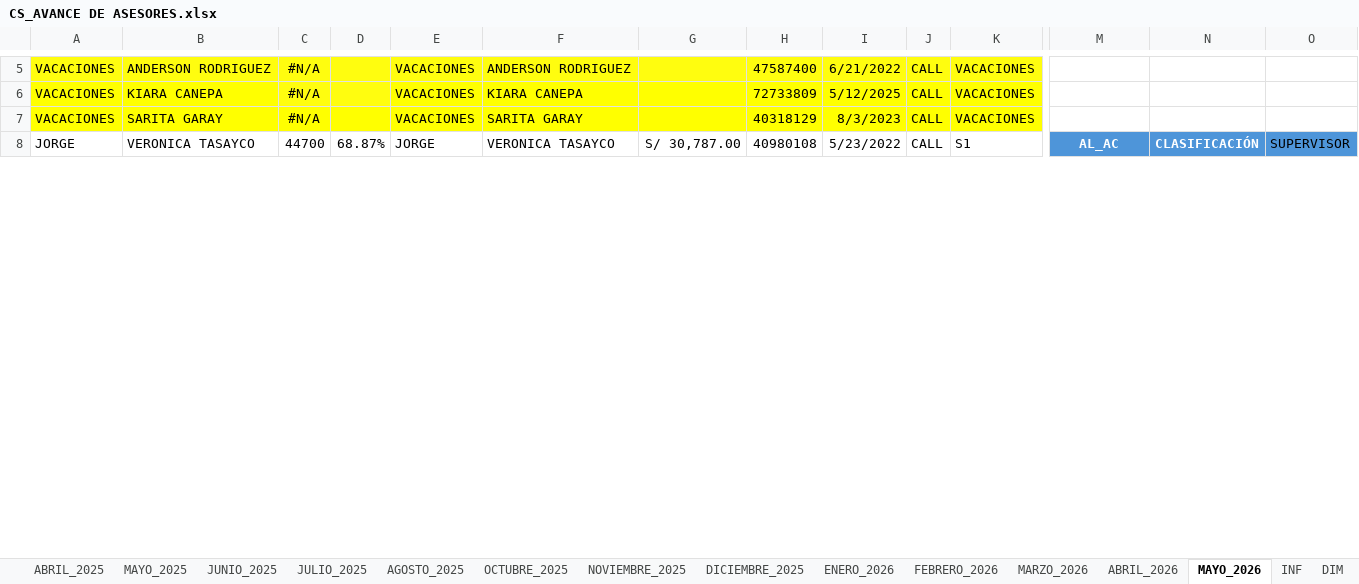
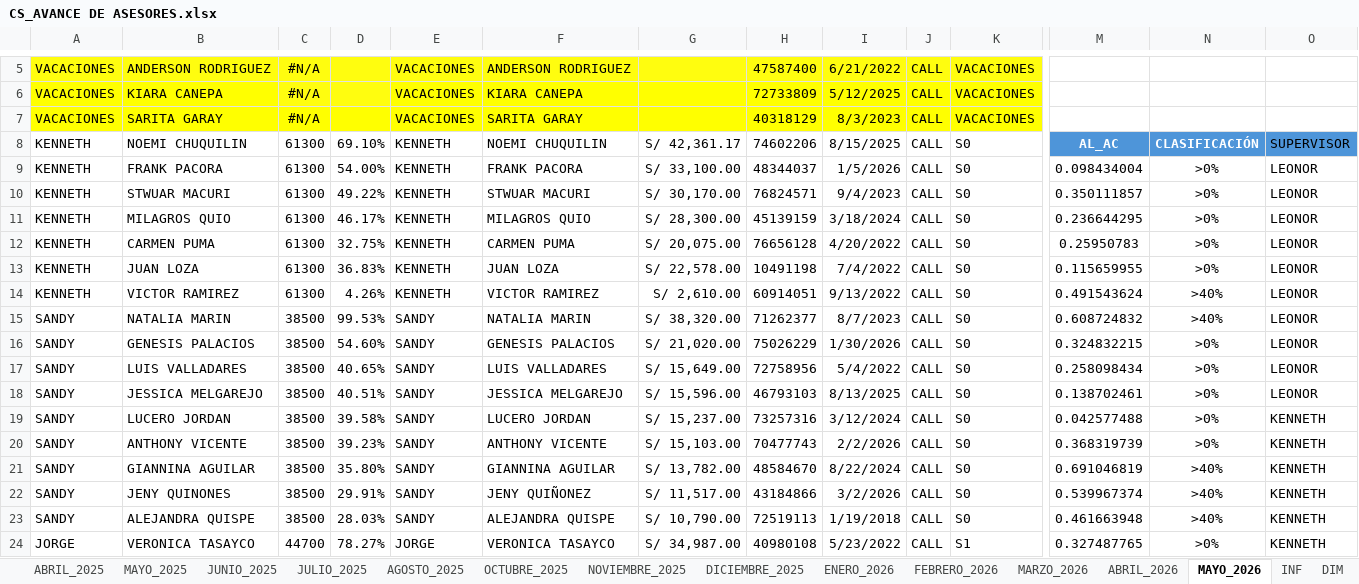
Before and after one commit to jvasquez98/Ranking, an Excel workbook: CS_AVANCE DE ASESORES.xlsx, sheet MAYO_2026, drawn as a sheet; only a part is shown, gaps mark what is left out; values as stored, in another font and other column widths than the file's, no borders; conditional formats and table styles not drawn; rows hold the shown columns only; the diff covers the shown part only; the diff names each change by its address in the sheet, - before the commit and + after, or states it on an @@ line.

```diff
--- a/CS_AVANCE DE ASESORES.xlsx (sheet MAYO_2026)
+++ b/CS_AVANCE DE ASESORES.xlsx (sheet MAYO_2026)
-A8: JORGE
+A8: KENNETH
-B8: VERONICA TASAYCO
+B8: NOEMI CHUQUILIN
-C8: 44700
+C8: 61300
-D8: 68.87%
+D8: 69.10%
-E8: JORGE
+E8: KENNETH
-F8: VERONICA TASAYCO
+F8: NOEMI CHUQUILIN
-G8: S/ 30,787.00
+G8: S/ 42,361.17
-H8: 40980108
+H8: 74602206
-I8: 5/23/2022
+I8: 8/15/2025
-K8: S1
+K8: S0
+row 9: KENNETH | FRANK PACORA | 61300 | 54.00% | KENNETH | FRANK PACORA | S/ 33,100.00 | 48344037 | 1/5/2026 | CALL | S0 | 0.098434004 | >0% | LEONOR
+row 10: KENNETH | STWUAR MACURI | 61300 | 49.22% | KENNETH | STWUAR MACURI | S/ 30,170.00 | 76824571 | 9/4/2023 | CALL | S0 | 0.350111857 | >0% | LEONOR
+row 11: KENNETH | MILAGROS QUIO | 61300 | 46.17% | KENNETH | MILAGROS QUIO | S/ 28,300.00 | 45139159 | 3/18/2024 | CALL | S0 | 0.236644295 | >0% | LEONOR
+row 12: KENNETH | CARMEN PUMA | 61300 | 32.75% | KENNETH | CARMEN PUMA | S/ 20,075.00 | 76656128 | 4/20/2022 | CALL | S0 | 0.25950783 | >0% | LEONOR
+row 13: KENNETH | JUAN LOZA | 61300 | 36.83% | KENNETH | JUAN LOZA | S/ 22,578.00 | 10491198 | 7/4/2022 | CALL | S0 | 0.115659955 | >0% | LEONOR
+row 14: KENNETH | VICTOR RAMIREZ | 61300 | 4.26% | KENNETH | VICTOR RAMIREZ | S/ 2,610.00 | 60914051 | 9/13/2022 | CALL | S0 | 0.491543624 | >40% | LEONOR
+row 15: SANDY | NATALIA MARIN | 38500 | 99.53% | SANDY | NATALIA MARIN | S/ 38,320.00 | 71262377 | 8/7/2023 | CALL | S0 | 0.608724832 | >40% | LEONOR
+row 16: SANDY | GENESIS PALACIOS | 38500 | 54.60% | SANDY | GENESIS PALACIOS | S/ 21,020.00 | 75026229 | 1/30/2026 | CALL | S0 | 0.324832215 | >0% | LEONOR
+row 17: SANDY | LUIS VALLADARES | 38500 | 40.65% | SANDY | LUIS VALLADARES | S/ 15,649.00 | 72758956 | 5/4/2022 | CALL | S0 | 0.258098434 | >0% | LEONOR
+row 18: SANDY | JESSICA MELGAREJO | 38500 | 40.51% | SANDY | JESSICA MELGAREJO | S/ 15,596.00 | 46793103 | 8/13/2025 | CALL | S0 | 0.138702461 | >0% | LEONOR
+row 19: SANDY | LUCERO JORDAN | 38500 | 39.58% | SANDY | LUCERO JORDAN | S/ 15,237.00 | 73257316 | 3/12/2024 | CALL | S0 | 0.042577488 | >0% | KENNETH
+row 20: SANDY | ANTHONY VICENTE | 38500 | 39.23% | SANDY | ANTHONY VICENTE | S/ 15,103.00 | 70477743 | 2/2/2026 | CALL | S0 | 0.368319739 | >0% | KENNETH
+row 21: SANDY | GIANNINA AGUILAR | 38500 | 35.80% | SANDY | GIANNINA AGUILAR | S/ 13,782.00 | 48584670 | 8/22/2024 | CALL | S0 | 0.691046819 | >40% | KENNETH
+row 22: SANDY | JENY QUINONES | 38500 | 29.91% | SANDY | JENY QUIÑONEZ | S/ 11,517.00 | 43184866 | 3/2/2026 | CALL | S0 | 0.539967374 | >40% | KENNETH
+row 23: SANDY | ALEJANDRA QUISPE | 38500 | 28.03% | SANDY | ALEJANDRA QUISPE | S/ 10,790.00 | 72519113 | 1/19/2018 | CALL | S0 | 0.461663948 | >40% | KENNETH
+row 24: JORGE | VERONICA TASAYCO | 44700 | 78.27% | JORGE | VERONICA TASAYCO | S/ 34,987.00 | 40980108 | 5/23/2022 | CALL | S1 | 0.327487765 | >0% | KENNETH
```
Also changed, not shown: 8 added rows, 25 removed rows, 437 edited cells and cell formats elsewhere in this sheet, formulas that keep their value, 2 other files.
